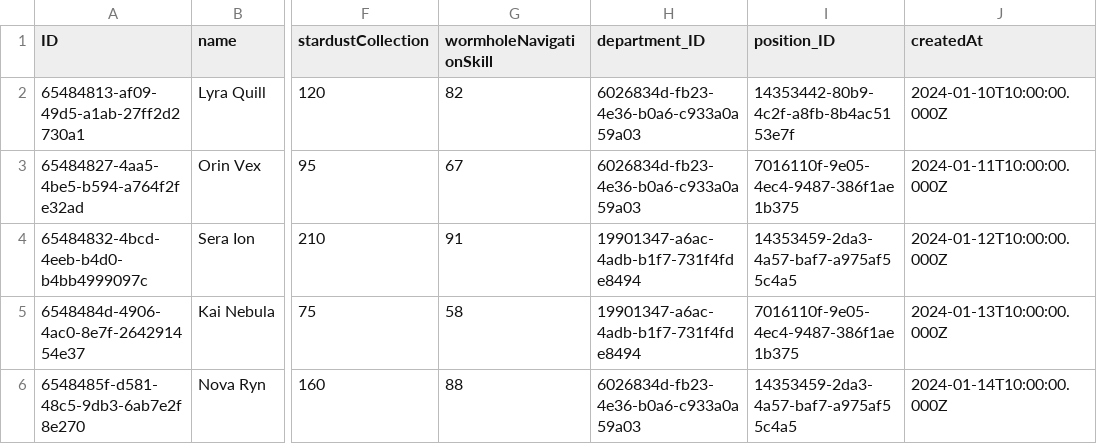
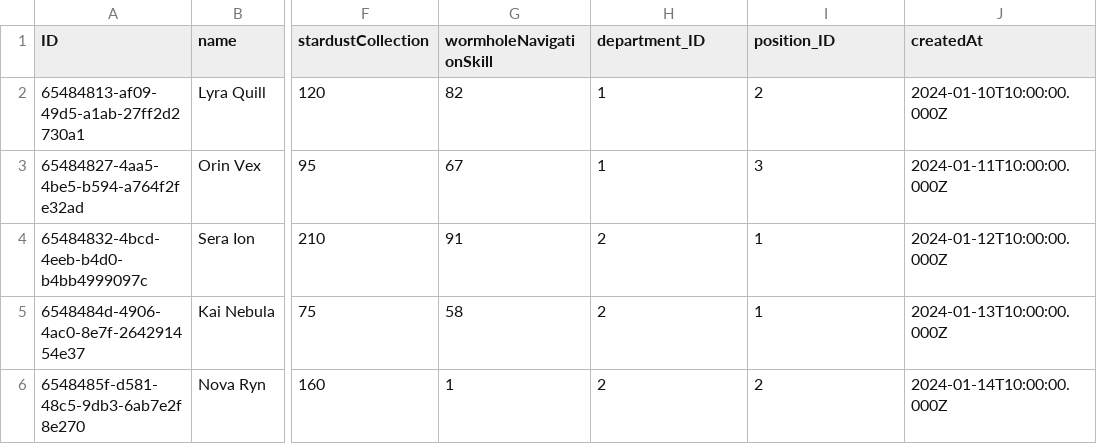
Before and after one commit to T1r1osh/Galactic-Spacefarer-Adventure, a CSV file: db/data/sap.cap.galactic-Spacefarers.csv, drawn as a sheet; only a part is shown, gaps mark what is left out; the diff names each change by its address in the sheet, - before the commit and + after, or states it on an @@ line.

```diff
--- a/db/data/sap.cap.galactic-Spacefarers.csv
+++ b/db/data/sap.cap.galactic-Spacefarers.csv
-H2:H3 (department_ID): 6026834d-fb23-4e36-b0a6-c933a0a59a03
+H2:H3 (department_ID): 1
-I2 (position_ID): 14353442-80b9-4c2f-a8fb-8b4ac5153e7f
+I2 (position_ID): 2
-I3 (position_ID): 7016110f-9e05-4ec4-9487-386f1ae1b375
+I3 (position_ID): 3
-H4:H5 (department_ID): 19901347-a6ac-4adb-b1f7-731f4fde8494
+H4:H5 (department_ID): 2
-I4 (position_ID): 14353459-2da3-4a57-baf7-a975af55c4a5
+I4 (position_ID): 1
-I5 (position_ID): 7016110f-9e05-4ec4-9487-386f1ae1b375
+I5 (position_ID): 1
-G6 (wormholeNavigationSkill): 88
+G6 (wormholeNavigationSkill): 1
-H6 (department_ID): 6026834d-fb23-4e36-b0a6-c933a0a59a03
+H6 (department_ID): 2
-I6 (position_ID): 14353459-2da3-4a57-baf7-a975af55c4a5
+I6 (position_ID): 2
```
Also changed, not shown: 3 other files.
